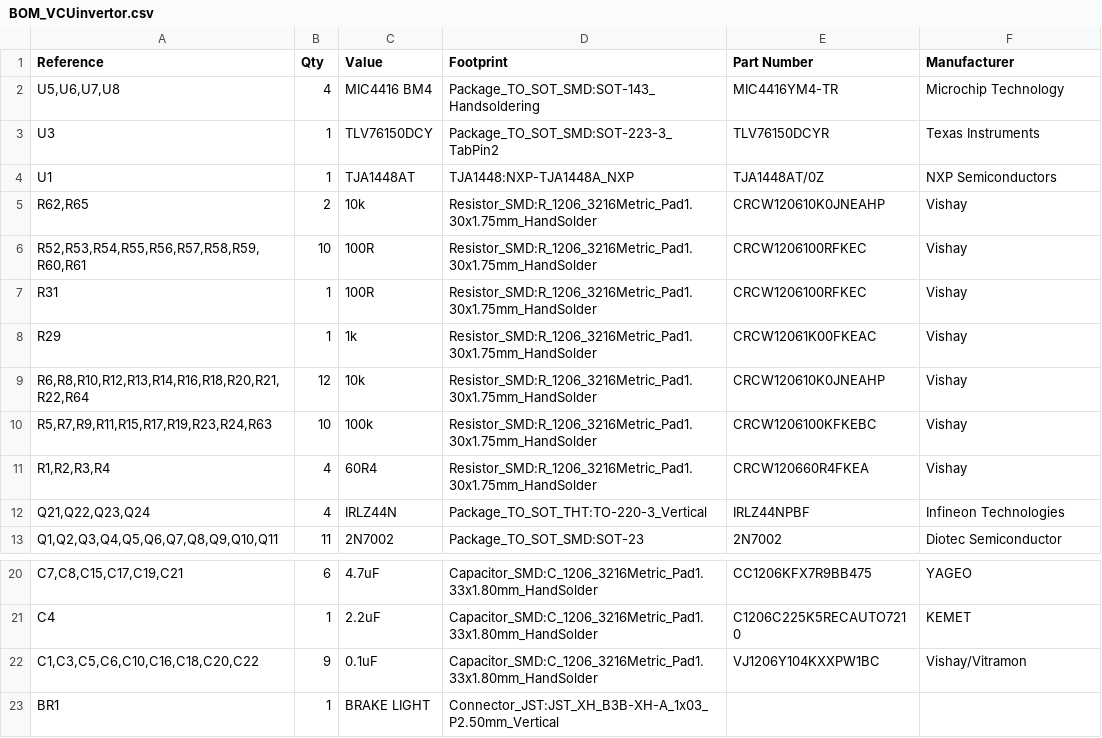
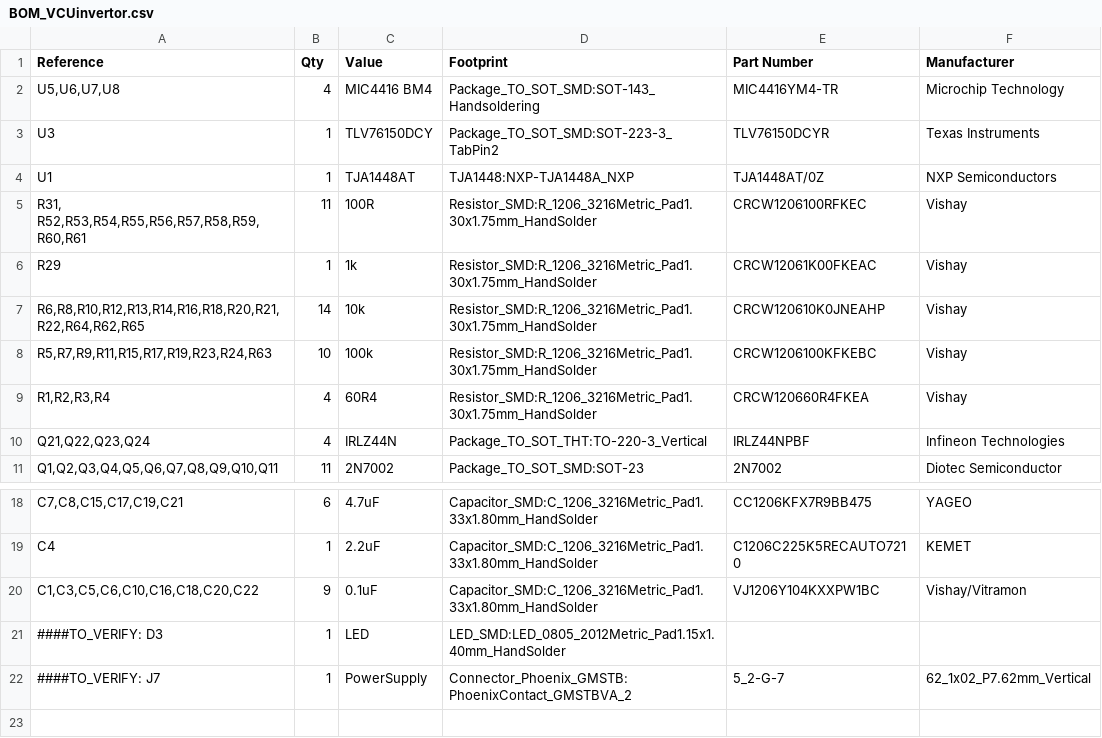
Before and after one commit to EVR-Tuiasi/Shield_VCU_Invertoare, a CSV file: 3.BOM_files/BOM_VCUinvertor.csv, drawn as a sheet; only a part is shown, gaps mark what is left out.

```diff
--- a/3.BOM_files/BOM_VCUinvertor.csv
+++ b/3.BOM_files/BOM_VCUinvertor.csv
@@ -4,7 +4,5 @@ U3,1,TLV76150DCY,Package_TO_SOT_SMD:SOT-223-3_TabPin2,TLV76150DCYR,Texas Instrum
 U1,1,TJA1448AT,TJA1448:NXP-TJA1448A_NXP,TJA1448AT/0Z,NXP Semiconductors
-"R62,R65",2,10k,Resistor_SMD:R_1206_3216Metric_Pad1.30x1.75mm_HandSolder,CRCW120610K0JNEAHP,Vishay
-"R52,R53,R54,R55,R56,R57,R58,R59,R60,R61",10,100R,Resistor_SMD:R_1206_3216Metric_Pad1.30x1.75mm_HandSolder,CRCW1206100RFKEC,Vishay
-R31,1,100R,Resistor_SMD:R_1206_3216Metric_Pad1.30x1.75mm_HandSolder,CRCW1206100RFKEC,Vishay
+"R31, R52,R53,R54,R55,R56,R57,R58,R59,R60,R61",11,100R,Resistor_SMD:R_1206_3216Metric_Pad1.30x1.75mm_HandSolder,CRCW1206100RFKEC,Vishay
 R29,1,1k,Resistor_SMD:R_1206_3216Metric_Pad1.30x1.75mm_HandSolder,CRCW12061K00FKEAC,Vishay
-"R6,R8,R10,R12,R13,R14,R16,R18,R20,R21,R22,R64",12,10k,Resistor_SMD:R_1206_3216Metric_Pad1.30x1.75mm_HandSolder,CRCW120610K0JNEAHP,Vishay
+"R6,R8,R10,R12,R13,R14,R16,R18,R20,R21,R22,R64,R62,R65",14,10k,Resistor_SMD:R_1206_3216Metric_Pad1.30x1.75mm_HandSolder,CRCW120610K0JNEAHP,Vishay
 "R5,R7,R9,R11,R15,R17,R19,R23,R24,R63",10,100k,Resistor_SMD:R_1206_3216Metric_Pad1.30x1.75mm_HandSolder,CRCW1206100KFKEBC,Vishay
@@ -22,2 +20,3 @@ C4,1,2.2uF,Capacitor_SMD:C_1206_3216Metric_Pad1.33x1.80mm_HandSolder,C1206C225K5
 "C1,C3,C5,C6,C10,C16,C18,C20,C22",9,0.1uF,Capacitor_SMD:C_1206_3216Metric_Pad1.33x1.80mm_HandSolder,VJ1206Y104KXXPW1BC,Vishay/Vitramon
-BR1,1,BRAKE LIGHT,Connector_JST:JST_XH_B3B-XH-A_1x03_P2.50mm_Vertical,,
+####TO_VERIFY: D3,1,LED,LED_SMD:LED_0805_2012Metric_Pad1.15x1.40mm_HandSolder
+####TO_VERIFY: J7,1,PowerSupply,Connector_Phoenix_GMSTB:PhoenixContact_GMSTBVA_2,5_2-G-7,62_1x02_P7.62mm_Vertical
```
Also changed, not shown: 1 other file.
